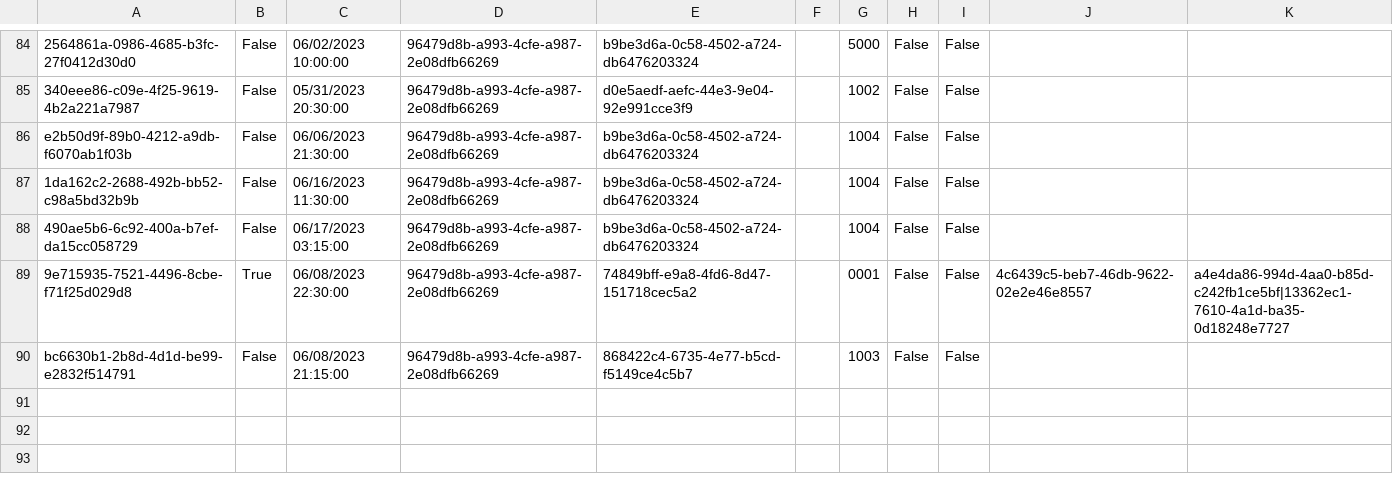
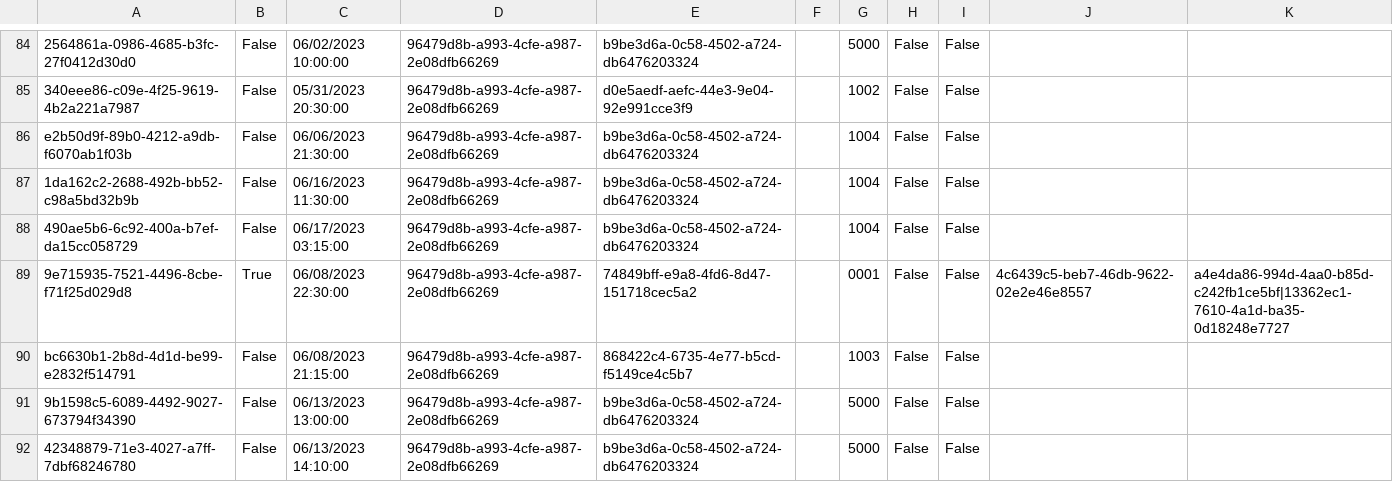
Before and after one commit to BulatovicBalsa/sims-project, a CSV file: HospitalCLI/Data/examination.csv, drawn as a sheet; only a part is shown, gaps mark what is left out.

```diff
--- a/HospitalCLI/Data/examination.csv
+++ b/HospitalCLI/Data/examination.csv
@@ -90 +90,3 @@ e2b50d9f-89b0-4212-a9db-f6070ab1f03b,False,06/06/2023 21:30:00,96479d8b-a993-4cf
 bc6630b1-2b8d-4d1d-be99-e2832f514791,False,06/08/2023 21:15:00,96479d8b-a993-4cfe-a987-2e08dfb66269,868422c4-6735-4e77-b5cd-f5149ce4c5b7,,1003,False,False,,
+9b1598c5-6089-4492-9027-673794f34390,False,06/13/2023 13:00:00,96479d8b-a993-4cfe-a987-2e08dfb66269,b9be3d6a-0c58-4502-a724-db6476203324,,5000,False,False,,
+42348879-71e3-4027-a7ff-7dbf68246780,False,06/13/2023 14:10:00,96479d8b-a993-4cfe-a987-2e08dfb66269,b9be3d6a-0c58-4502-a724-db6476203324,,5000,False,False,,
```
Also changed, not shown: Hospital/Data/equipmentItems.csv, HospitalCLI/Data/examinationChangesTrackerLogs.csv, 1 other file.
